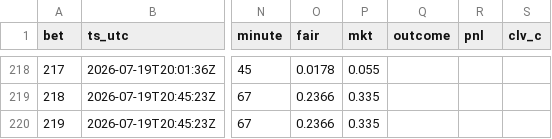
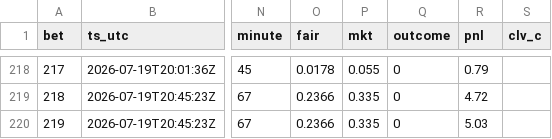
Before and after one commit to DavidGao520/xante-wc, a CSV file: bets.csv, drawn as a sheet; only a part is shown, gaps mark what is left out; the diff covers the shown part only; the diff names each change by its address in the sheet, - before the commit and + after, or states it on an @@ line.

```diff
--- a/bets.csv
+++ b/bets.csv
-Q218:Q220 (outcome): (empty)
+Q218:Q220 (outcome): 0
-R218 (pnl): (empty)
+R218 (pnl): 0.79
-R219 (pnl): (empty)
+R219 (pnl): 4.72
-R220 (pnl): (empty)
+R220 (pnl): 5.03
```
Also changed, not shown: 54 edited cells elsewhere in this file, 1 other file.
